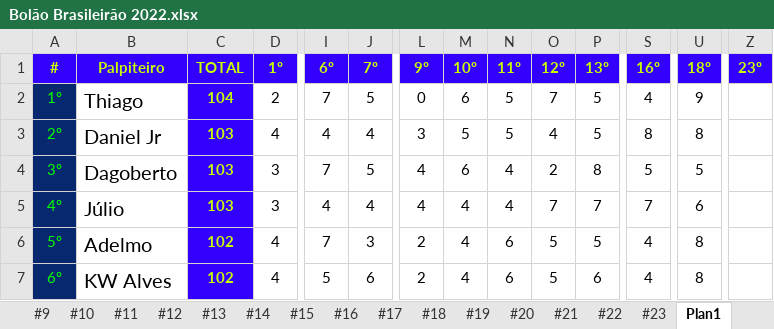
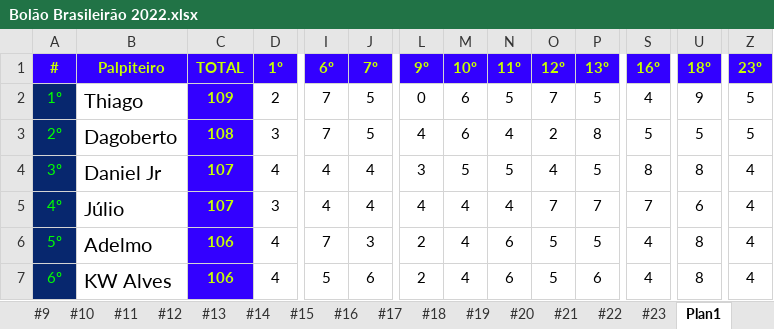
Before and after one commit to thiagogagliari/bolaobrasileirao, an Excel workbook: Bolão Brasileirão 2022.xlsx, sheet Plan1, drawn as a sheet; only a part is shown, gaps mark what is left out; values as stored, in another font and other column widths than the file's, no borders; the diff covers the shown part only; the diff names each change by its address in the sheet, - before the commit and + after, or states it on an @@ line.

```diff
--- a/Bolão Brasileirão 2022.xlsx (sheet Plan1)
+++ b/Bolão Brasileirão 2022.xlsx (sheet Plan1)
-C2 (TOTAL): 104
+C2 (TOTAL): 109
-Z2:Z3 (23º): (empty)
+Z2:Z3 (23º): 5
-B3 (Palpiteiro): Daniel Jr
+B3 (Palpiteiro): Dagoberto
-C3 (TOTAL): 103
+C3 (TOTAL): 108
-D3 (1º): 4
+D3 (1º): 3
-I3 (6º): 4
+I3 (6º): 7
-J3 (7º): 4
+J3 (7º): 5
-L3 (9º): 3
+L3 (9º): 4
-M3 (10º): 5
+M3 (10º): 6
-N3 (11º): 5
+N3 (11º): 4
-O3 (12º): 4
+O3 (12º): 2
-P3 (13º): 5
+P3 (13º): 8
-S3 (16º): 8
+S3 (16º): 5
-U3 (18º): 8
+U3 (18º): 5
-B4 (Palpiteiro): Dagoberto
+B4 (Palpiteiro): Daniel Jr
-C4:C5 (TOTAL): 103
+C4:C5 (TOTAL): 107
-D4 (1º): 3
+D4 (1º): 4
-I4 (6º): 7
+I4 (6º): 4
-J4 (7º): 5
+J4 (7º): 4
-L4 (9º): 4
+L4 (9º): 3
-M4 (10º): 6
+M4 (10º): 5
-N4 (11º): 4
+N4 (11º): 5
-O4 (12º): 2
+O4 (12º): 4
-P4 (13º): 8
+P4 (13º): 5
-S4 (16º): 5
+S4 (16º): 8
-U4 (18º): 5
+U4 (18º): 8
-Z4:Z7 (23º): (empty)
+Z4:Z7 (23º): 4
-C6:C7 (TOTAL): 102
+C6:C7 (TOTAL): 106
```
Also changed, not shown: 2 added rows, 2 removed rows and 64 edited cells elsewhere in this sheet, sheet #23, 2 other files.
